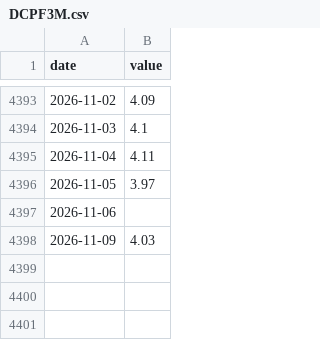
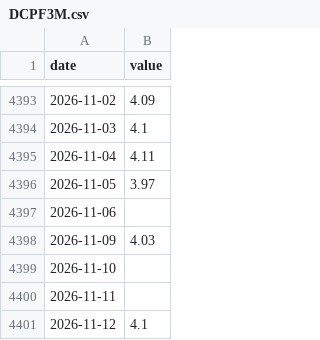
Before and after one commit to zhanghangrui1984-create/sp500-monitor, a CSV file: data/v17/DCPF3M.csv, drawn as a sheet; only a part is shown, gaps mark what is left out.

```diff
--- a/data/v17/DCPF3M.csv
+++ b/data/v17/DCPF3M.csv
@@ -4398 +4398,4 @@ date,value
 2026-11-09,4.03
+2026-11-10,
+2026-11-11,
+2026-11-12,4.1
```
Also changed, not shown: data/v17/DGS2.csv, data/v17/price_XLB.csv, 19 other files.
